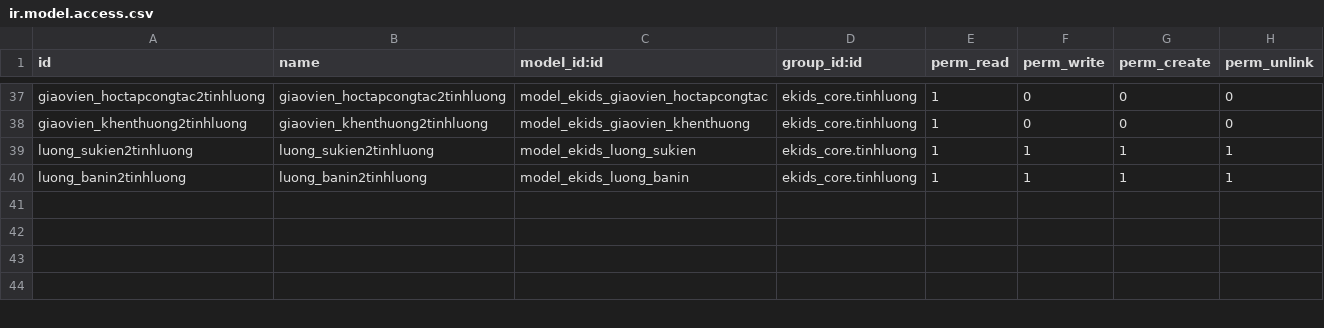
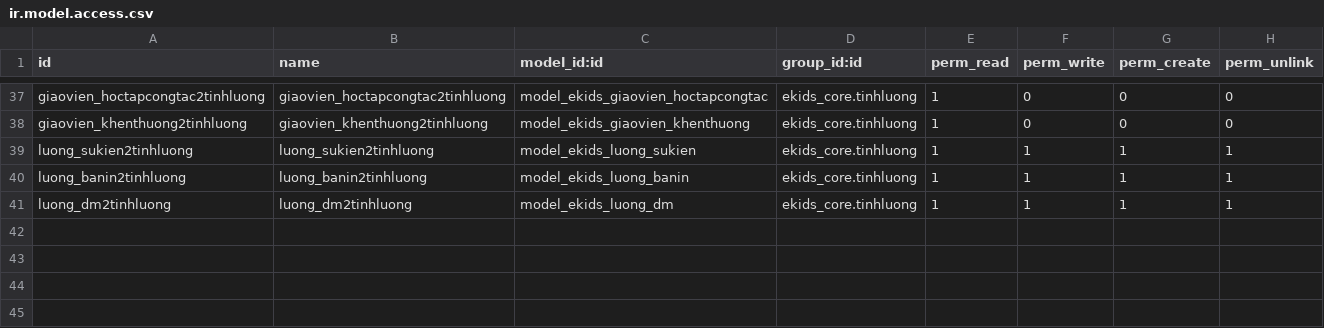
Before and after one commit to liemnn/evddn, a CSV file: custom-addons/ekids_giaovien/security/ir.model.access.csv, drawn as a sheet; only a part is shown, gaps mark what is left out.

```diff
--- a/custom-addons/ekids_giaovien/security/ir.model.access.csv
+++ b/custom-addons/ekids_giaovien/security/ir.model.access.csv
@@ -40,2 +40,3 @@ luong_sukien2tinhluong,luong_sukien2tinhluong,model_ekids_luong_sukien,ekids_cor
 luong_banin2tinhluong,luong_banin2tinhluong,model_ekids_luong_banin,ekids_core.tinhluong,1,1,1,1
+luong_dm2tinhluong,luong_dm2tinhluong,model_ekids_luong_dm,ekids_core.tinhluong,1,1,1,1
 
```
Also changed, not shown: 16 other files.
